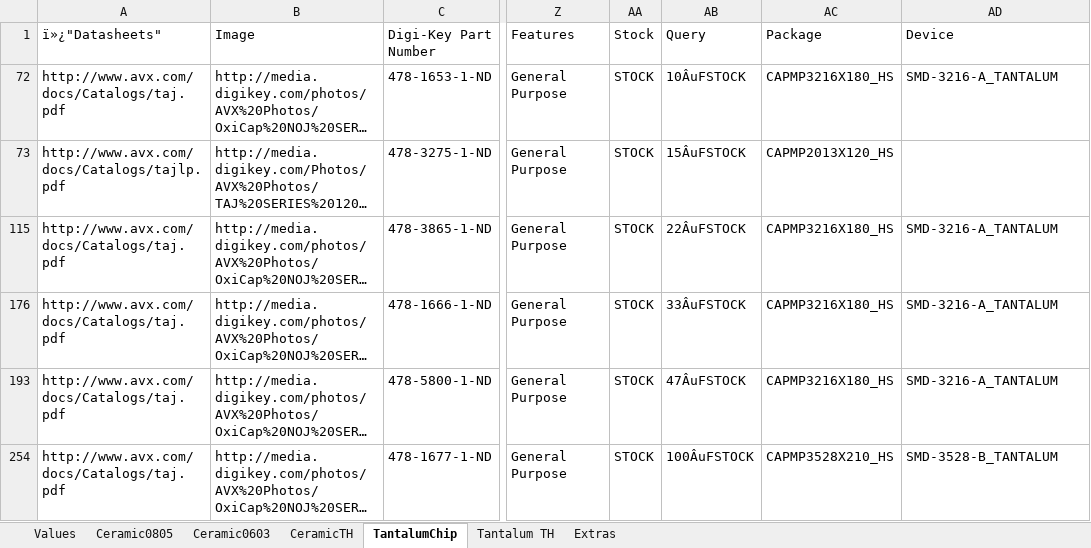
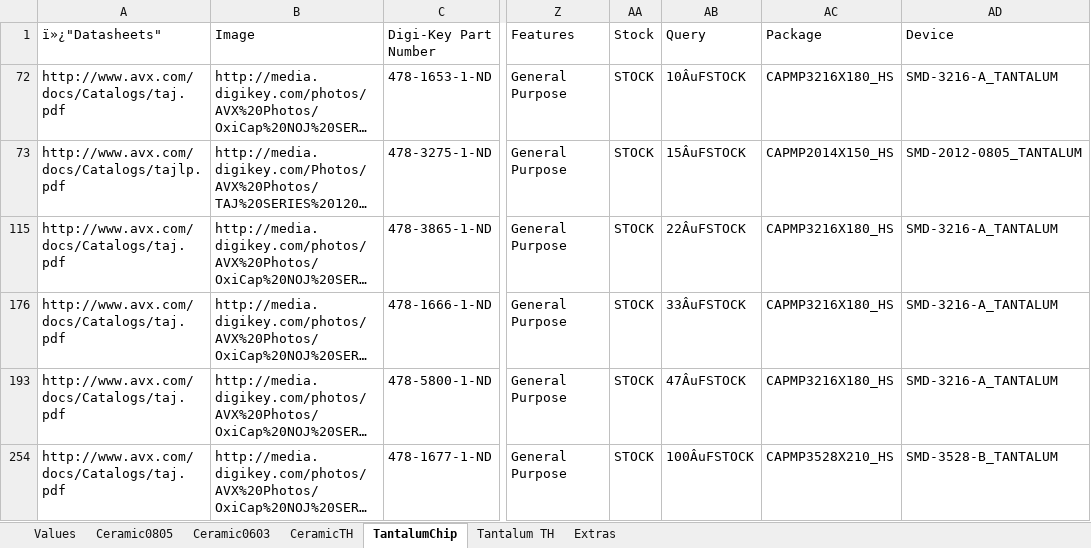
Before and after one commit to NVSL/GadgetronEagleLibs, an Excel workbook: Digikey/Capacitors.xlsx, sheet TantalumChip, drawn as a sheet; only a part is shown, gaps mark what is left out; long unchanged cells end in …; values as stored, in another font and other column widths than the file's, no borders; table styles not drawn; the diff names each change by its address in the sheet, - before the commit and + after, or states it on an @@ line.

Commit message:
Added more caps packages and device variants.
git-svn-id: svn+ssh://bbfs-01.calit2.net/grw/Gordon/svn/trunk/Gadgets/Libraries/Parts@20416 2cf53259-273a-af40-bda6-69d31023b8ec

```diff
--- a/Digikey/Capacitors.xlsx (sheet TantalumChip)
+++ b/Digikey/Capacitors.xlsx (sheet TantalumChip)
-AC73 (Package): CAPMP2013X120_HS
+AC73 (Package): CAPMP2014X150_HS
-AD73 (Device): (empty)
+AD73 (Device): SMD-2012-0805_TANTALUM
```
Also changed, not shown: sheet CeramicTH, sheet Tantalum TH, sheet Ceramic0805, hidden cells.
